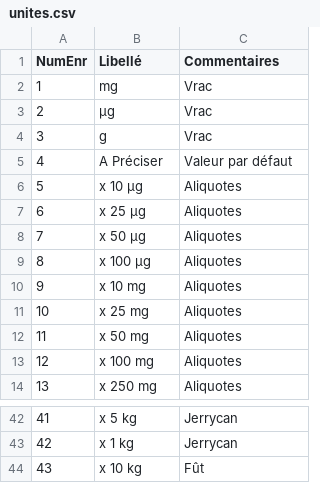
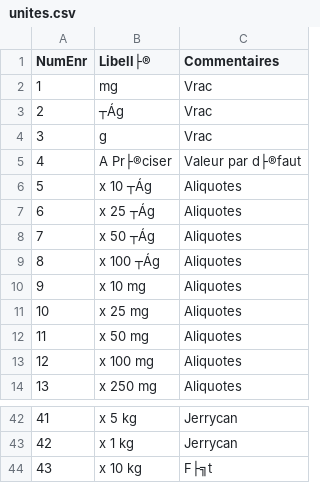
Before and after one commit to ATM-Consulting/module_dolibarr_tarif, a CSV file: import/unites.csv, drawn as a sheet; only a part is shown, gaps mark what is left out; the diff covers the shown part only.

```diff
--- a/import/unites.csv
+++ b/import/unites.csv
@@ -1 +1 @@
-"NumEnr"|"Libellé"|"Commentaires"
+NumEnr|Libell├®|Commentaires
@@ -3 +3 @@
-"2"|"µg"|"Vrac"
+2|┬Ág|Vrac
@@ -5,5 +5,5 @@
-"4"|"A Préciser"|"Valeur par défaut"
-"5"|"x 10 µg"|"Aliquotes"
-"6"|"x 25 µg"|"Aliquotes"
-"7"|"x 50 µg"|"Aliquotes"
-"8"|"x 100 µg"|"Aliquotes"
+4|A Pr├®ciser|Valeur par d├®faut
+5|x 10 ┬Ág|Aliquotes
+6|x 25 ┬Ág|Aliquotes
+7|x 50 ┬Ág|Aliquotes
+8|x 100 ┬Ág|Aliquotes
@@ -44 +44 @@
-"43"|"x 10 kg"|"Fût"
+43|x 10 kg|F├╗t
```
Also changed, not shown: 17 edited cells elsewhere in this file, 5 other files.
